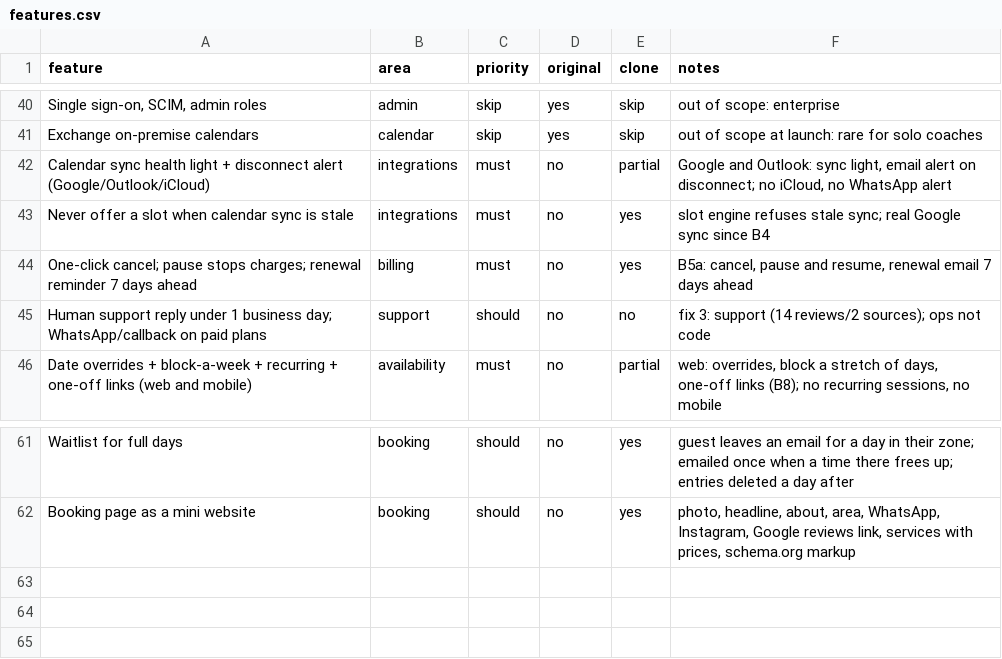
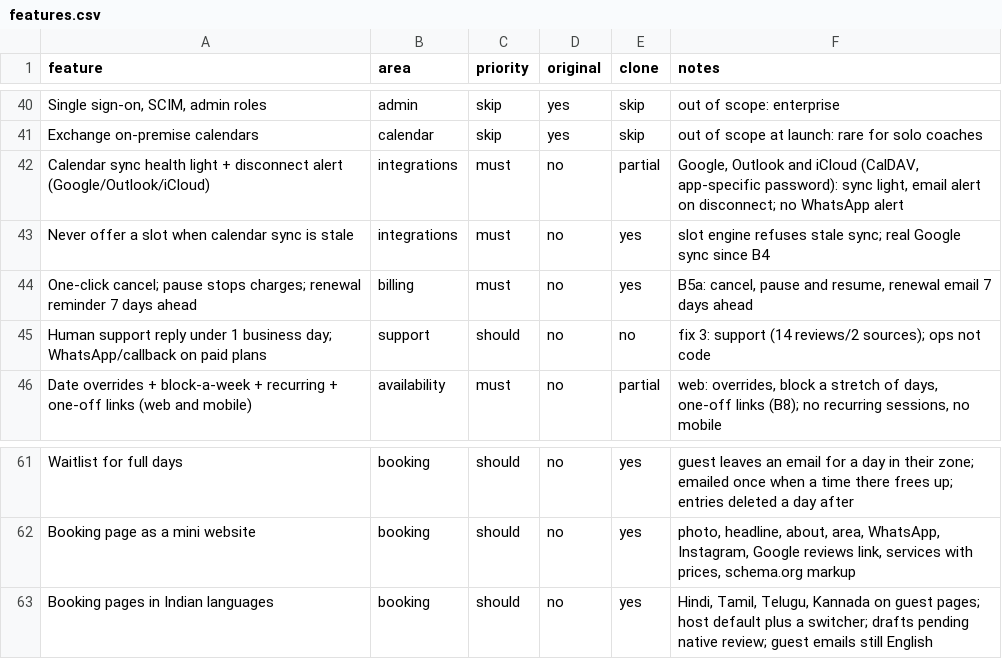
Before and after one commit to marvice-2019/Marvice---calude, a CSV file: replica/features.csv, drawn as a sheet; only a part is shown, gaps mark what is left out; the diff names each change by its address in the sheet, - before the commit and + after, or states it on an @@ line.

```diff
--- a/replica/features.csv
+++ b/replica/features.csv
-F42 (notes): Google and Outlook: sync light, email alert on disconnect; no iCloud, no WhatsApp…
+F42 (notes): Google, Outlook and iCloud (CalDAV, app-specific password): sync light, email alert on disconnect; no WhatsApp…
+row 63: Booking pages in Indian languages | booking | should | no | yes | Hindi, Tamil, Telugu, Kannada on guest pages; host default plus a switcher; drafts pending native review; guest emails still English
```
Also changed, not shown: 8 other files.
